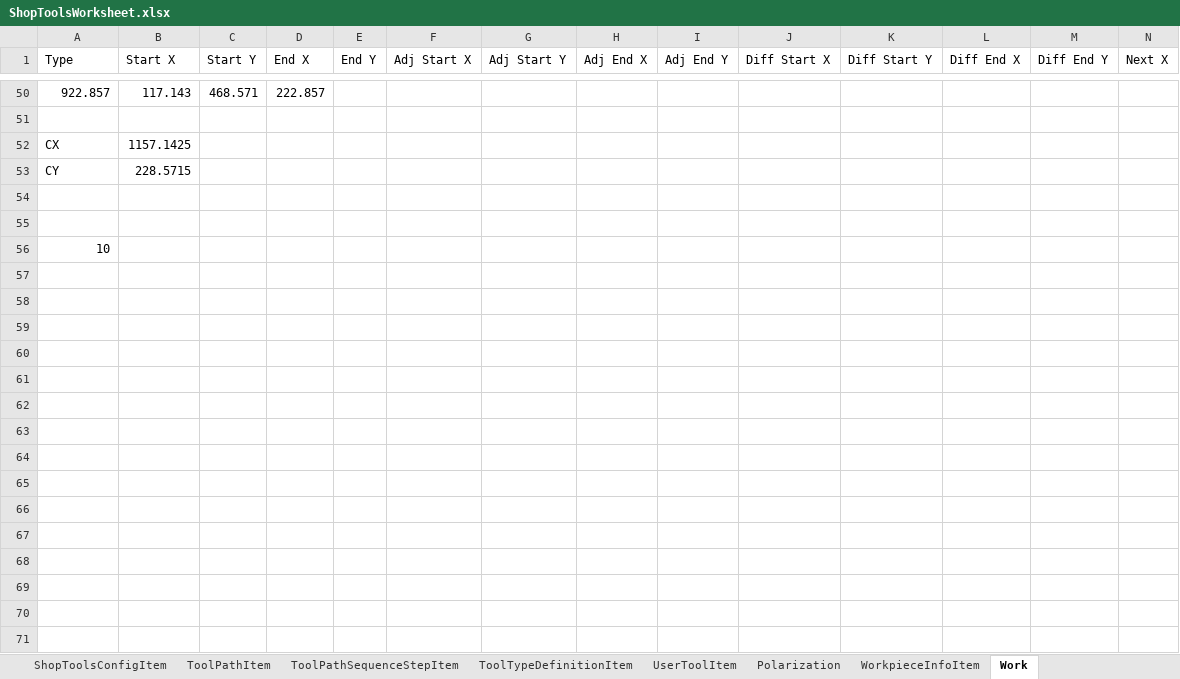
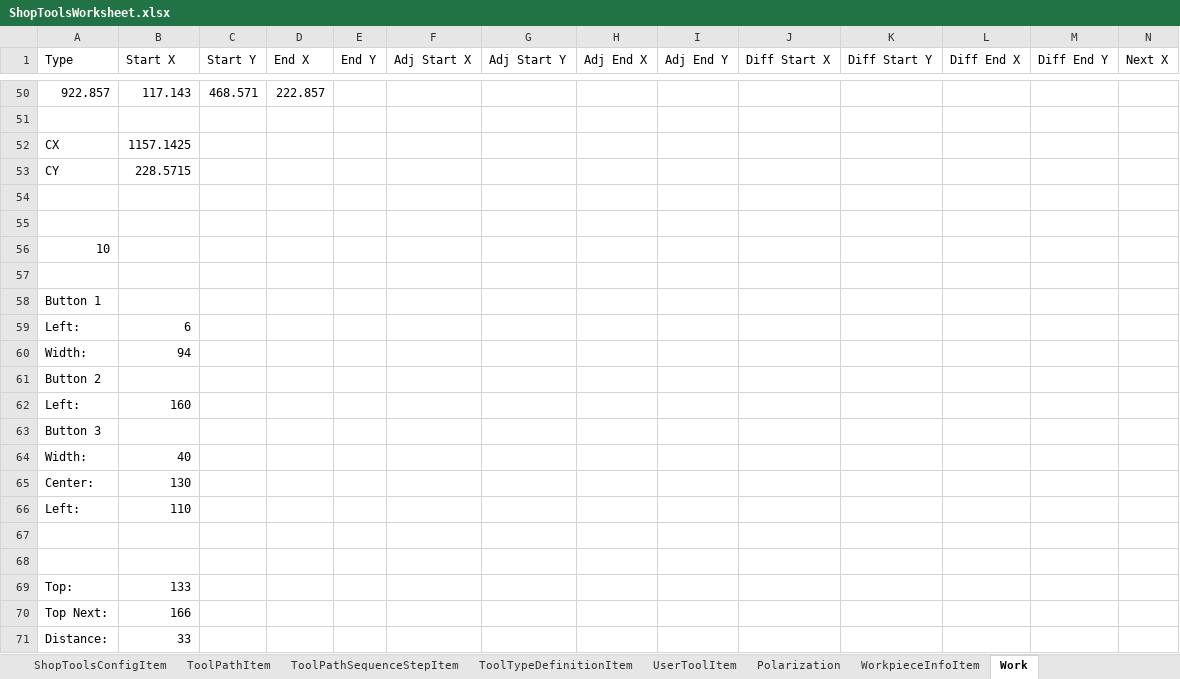
Before and after one commit to danielanywhere/ShopTools, an Excel workbook: Docs/ShopToolsWorksheet.xlsx, sheet Work, drawn as a sheet; only a part is shown, gaps mark what is left out; values as stored, in another font and other column widths than the file's, no borders; rows hold the shown columns only; the diff names each change by its address in the sheet, - before the commit and + after, or states it on an @@ line.

```diff
--- a/Docs/ShopToolsWorksheet.xlsx (sheet Work)
+++ b/Docs/ShopToolsWorksheet.xlsx (sheet Work)
+row 57: (empty)
+row 58: Button 1
+row 59: Left: | 6
+row 60: Width: | 94
+row 61: Button 2
+row 62: Left: | 160
+row 63: Button 3
+row 64: Width: | 40
+row 65: Center: | 130
+row 66: Left: | 110
+row 67: (empty)
+row 68: (empty)
+row 69: Top: | 133
+row 70: Top Next: | 166
+row 71: Distance: | 33
```
Also changed, not shown: sheet WorkpieceInfoItem, sheet ShopToolsConfigItem, 1 other file.
